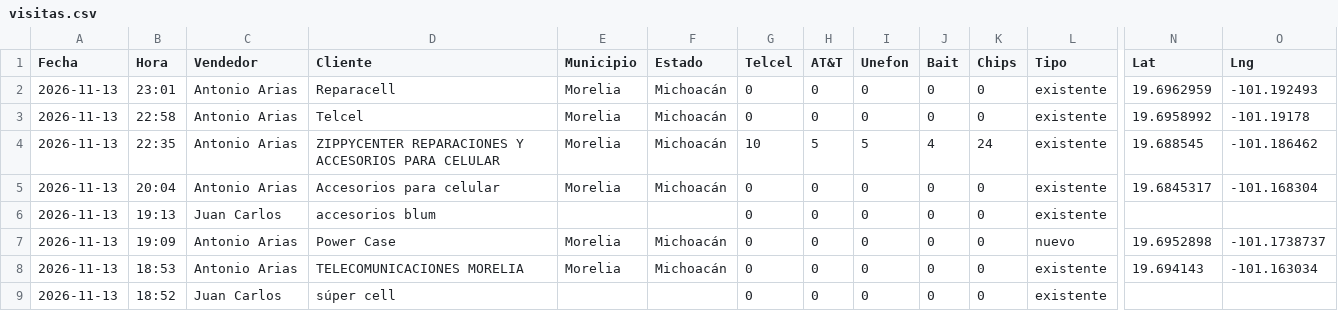
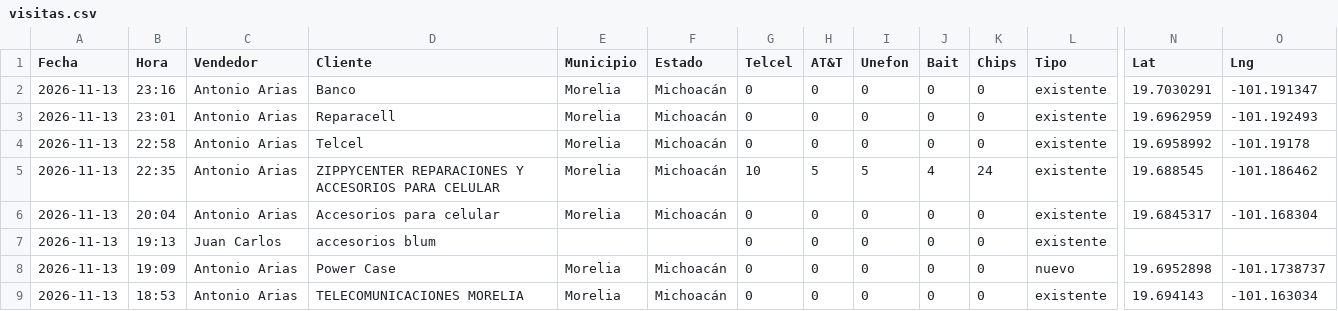
Before and after one commit to EduardoBandeliz/zona-eb, a CSV file: visitas/visitas.csv, drawn as a sheet; only a part is shown, gaps mark what is left out; the shorter side is filled out with more unchanged rows; rows hold the shown columns only; the diff names each change by its address in the sheet, - before the commit and + after, or states it on an @@ line.

Commit message:
reporte visitas visitas/visitas.csv

```diff
--- a/visitas/visitas.csv
+++ b/visitas/visitas.csv
+row 2: 2026-11-13 | 23:16 | Antonio Arias | Banco | Morelia | Michoacán | 0 | 0 | 0 | 0 | 0 | existente | 19.7030291 | -101.191347
```
